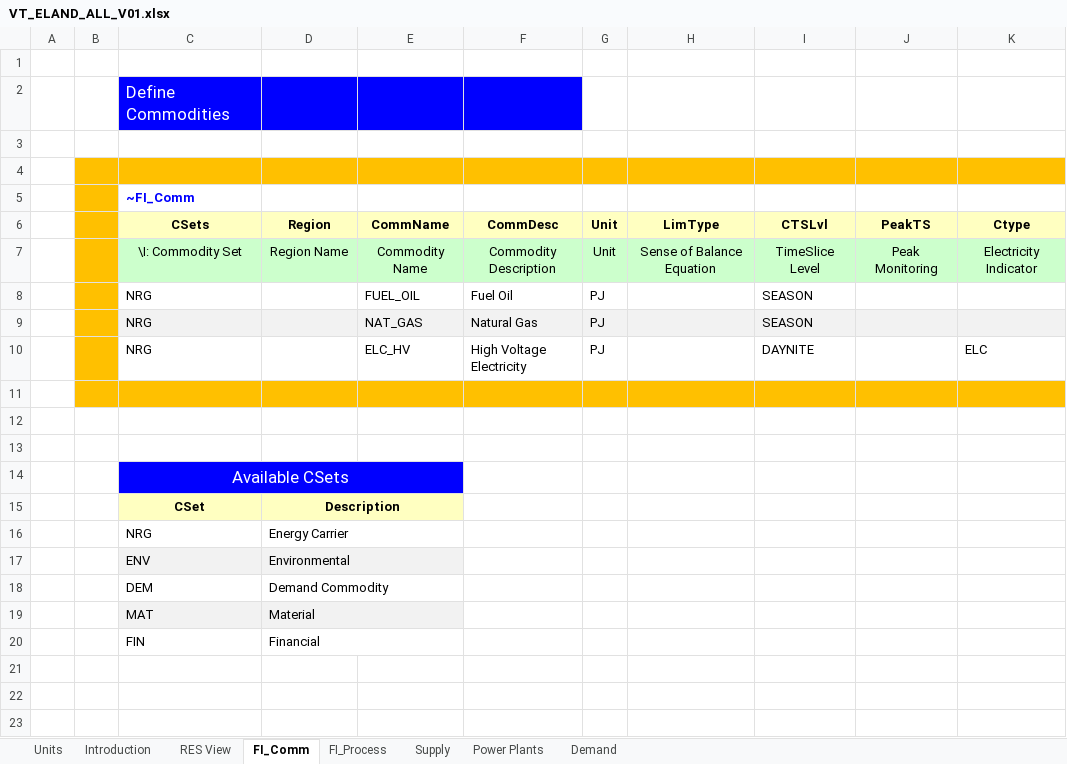
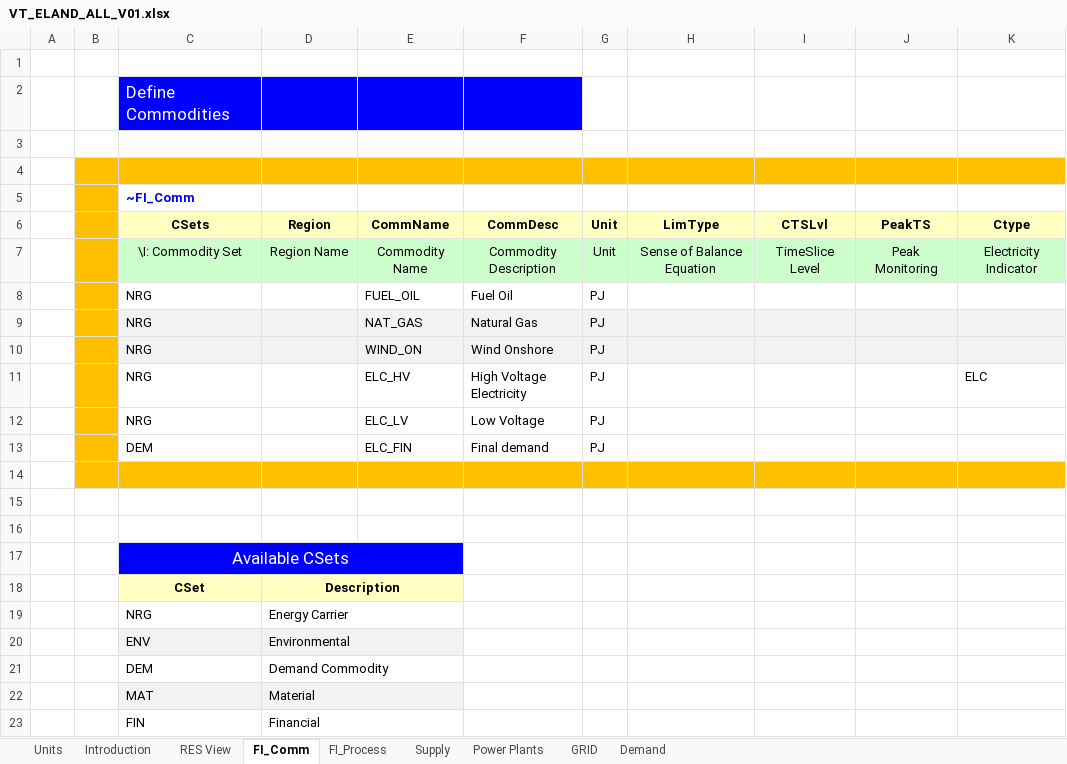
Before and after one commit to Koffadee/Matilda-Integrated-Energy-Resource-Planning, an Excel workbook: VT_ELAND_ALL_V01.xlsx, sheet FI_Comm, drawn as a sheet; values as stored, in another font and other column widths than the file's, no borders; addresses are those after the commit; the diff names each change by its address in the sheet, - before the commit and + after, or states it on an @@ line.

```diff
--- a/VT_ELAND_ALL_V01.xlsx (sheet FI_Comm)
+++ b/VT_ELAND_ALL_V01.xlsx (sheet FI_Comm)
+sheet tab: GRID
-I8:I9 (CTSLvl): SEASON
+I8:I9 (CTSLvl): (empty)
+row 10:  |  | NRG |  | WIND_ON | Wind Onshore | PJ
-I11 (CTSLvl): DAYNITE
+I11 (CTSLvl): (empty)
+row 12:  |  | NRG |  | ELC_LV | Low Voltage | PJ
+row 13:  |  | DEM |  | ELC_FIN | Final demand | PJ
```
Also changed, not shown: sheet Demand, sheet FI_Process, sheet Power Plants, sheet Supply, charts or pictures, SysSettings.xlsx.
